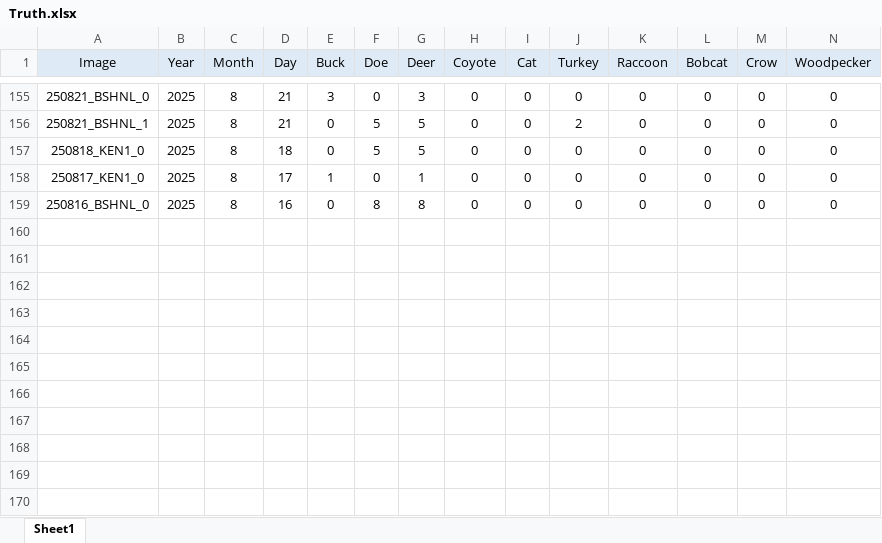
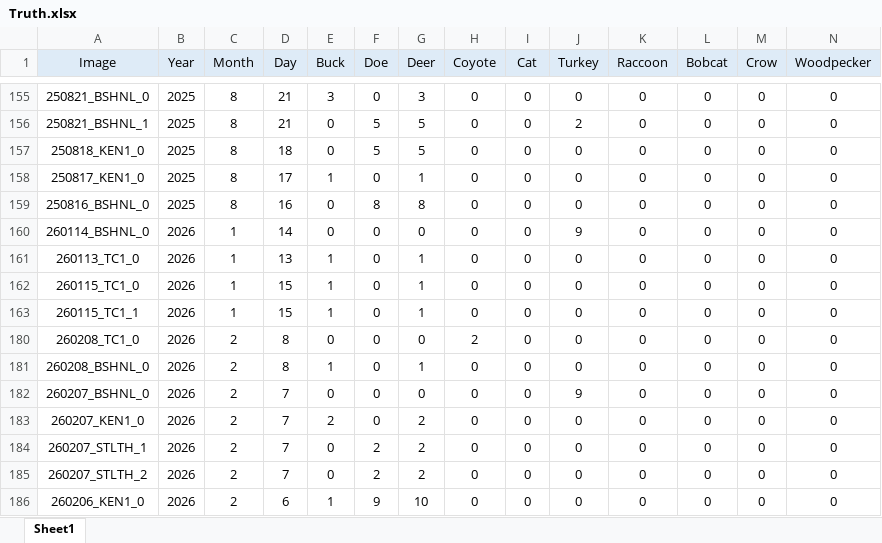
Before and after one commit to ajpung/otter, an Excel workbook: data/Truth.xlsx, sheet Sheet1, drawn as a sheet; only a part is shown, gaps mark what is left out; values as stored, in another font and other column widths than the file's, no borders; rows hold the shown columns only; the diff names each change by its address in the sheet, - before the commit and + after, or states it on an @@ line.

```diff
--- a/data/Truth.xlsx (sheet Sheet1)
+++ b/data/Truth.xlsx (sheet Sheet1)
+row 160: 260114_BSHNL_0 | 2026 | 1 | 14 | 0 | 0 | 0 | 0 | 0 | 9 | 0 | 0 | 0 | 0
+row 161: 260113_TC1_0 | 2026 | 1 | 13 | 1 | 0 | 1 | 0 | 0 | 0 | 0 | 0 | 0 | 0
+row 162: 260115_TC1_0 | 2026 | 1 | 15 | 1 | 0 | 1 | 0 | 0 | 0 | 0 | 0 | 0 | 0
+row 163: 260115_TC1_1 | 2026 | 1 | 15 | 1 | 0 | 1 | 0 | 0 | 0 | 0 | 0 | 0 | 0
+row 180: 260208_TC1_0 | 2026 | 2 | 8 | 0 | 0 | 0 | 2 | 0 | 0 | 0 | 0 | 0 | 0
+row 181: 260208_BSHNL_0 | 2026 | 2 | 8 | 1 | 0 | 1 | 0 | 0 | 0 | 0 | 0 | 0 | 0
+row 182: 260207_BSHNL_0 | 2026 | 2 | 7 | 0 | 0 | 0 | 0 | 0 | 9 | 0 | 0 | 0 | 0
+row 183: 260207_KEN1_0 | 2026 | 2 | 7 | 2 | 0 | 2 | 0 | 0 | 0 | 0 | 0 | 0 | 0
+row 184: 260207_STLTH_1 | 2026 | 2 | 7 | 0 | 2 | 2 | 0 | 0 | 0 | 0 | 0 | 0 | 0
+row 185: 260207_STLTH_2 | 2026 | 2 | 7 | 0 | 2 | 2 | 0 | 0 | 0 | 0 | 0 | 0 | 0
+row 186: 260206_KEN1_0 | 2026 | 2 | 6 | 1 | 9 | 10 | 0 | 0 | 0 | 0 | 0 | 0 | 0
```
Also changed, not shown: hidden cells.
